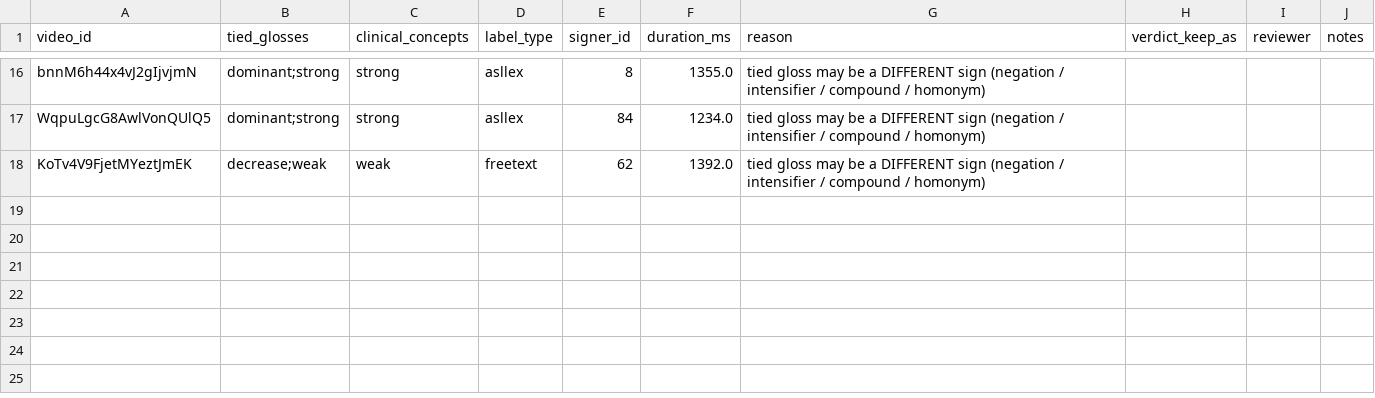
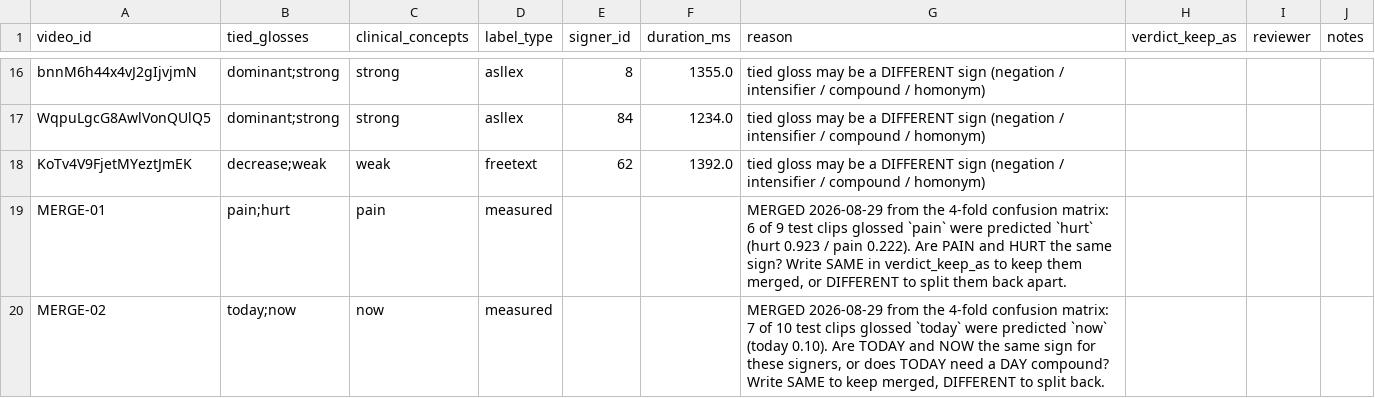
Before and after one commit to Mohammad-Abo-Al-Ghozlan/deafference-mvp, a CSV file: docs/CLINICAL_GLOSS_REVIEW.csv, drawn as a sheet; only a part is shown, gaps mark what is left out; the diff names each change by its address in the sheet, - before the commit and + after, or states it on an @@ line.

```diff
--- a/docs/CLINICAL_GLOSS_REVIEW.csv
+++ b/docs/CLINICAL_GLOSS_REVIEW.csv
+row 19: MERGE-01 | pain;hurt | pain | measured |  |  | MERGED 2026-08-29 from the 4-fold confusion matrix: 6 of 9 test clips glossed `pain` were predicted `hurt` (hurt 0.923 / pain 0.222). Are PAIN and HURT the same sign? Write SAME in verdict_keep_as to keep them merged, or DIFFERENT to split them back apart.
+row 20: MERGE-02 | today;now | now | measured |  |  | MERGED 2026-08-29 from the 4-fold confusion matrix: 7 of 10 test clips glossed `today` were predicted `now` (today 0.10). Are TODAY and NOW the same sign for these signers, or does TODAY need a DAY compound? Write SAME to keep merged, DIFFERENT to split back.
```
Also changed, not shown: 3 other files.
